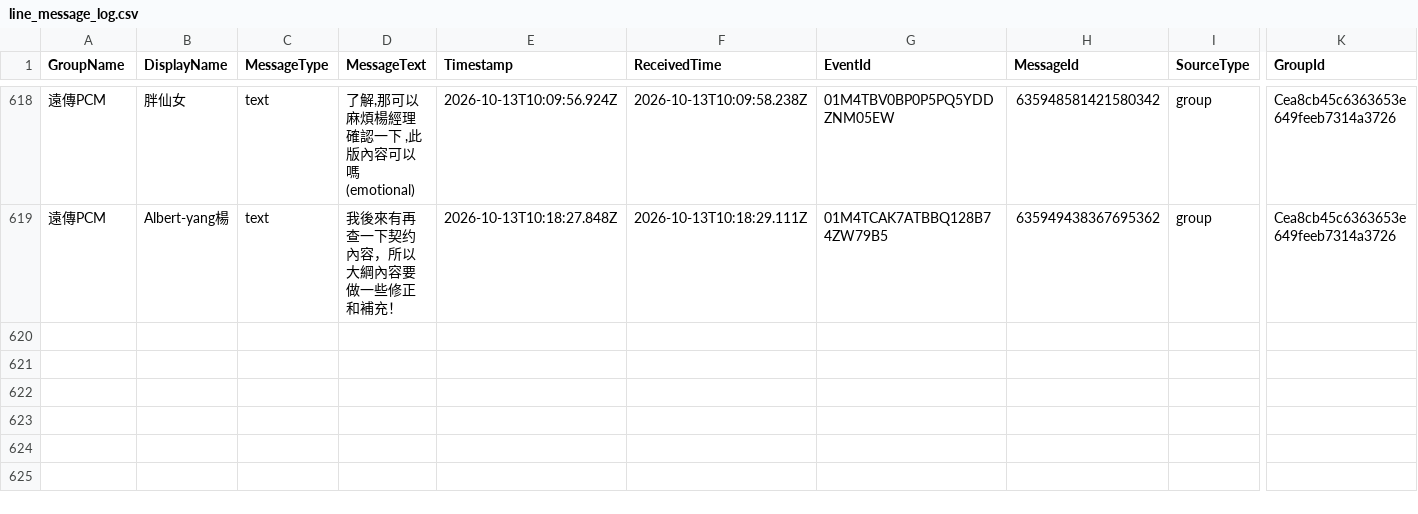
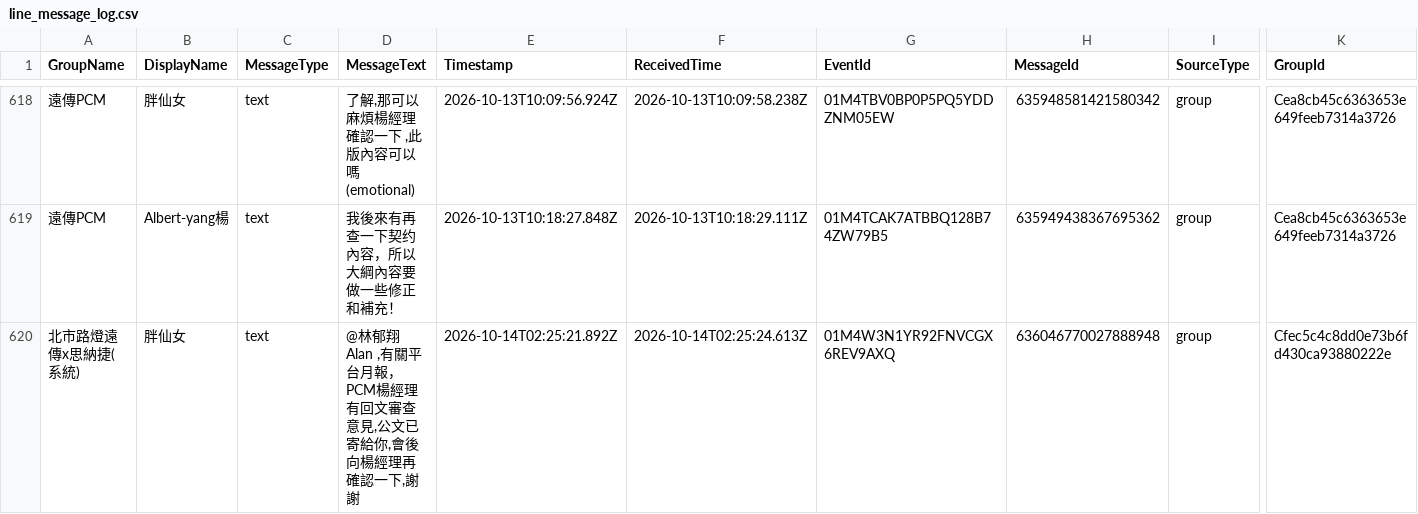
Before and after one commit to snwang14/FET-LineBot, a CSV file: reports/line_message_log.csv, drawn as a sheet; only a part is shown, gaps mark what is left out; rows hold the shown columns only; the diff names each change by its address in the sheet, - before the commit and + after, or states it on an @@ line.

```diff
--- a/reports/line_message_log.csv
+++ b/reports/line_message_log.csv
+row 620: 北市路燈遠傳x思納捷(系統) | 胖仙女 | text | @林郁翔 Alan ,有關平台月報，PCM楊經理有回文審查意見,公文已寄給你,會後向楊經理再確認一下,謝謝 | 2026-10-14T02:25:21.892Z | 2026-10-14T02:25:24.613Z | 01M4W3N1YR92FNVCGX6REV9AXQ | 636046770027888948 | group | Cfec5c4c8dd0e73b6fd430ca93880222e
```
